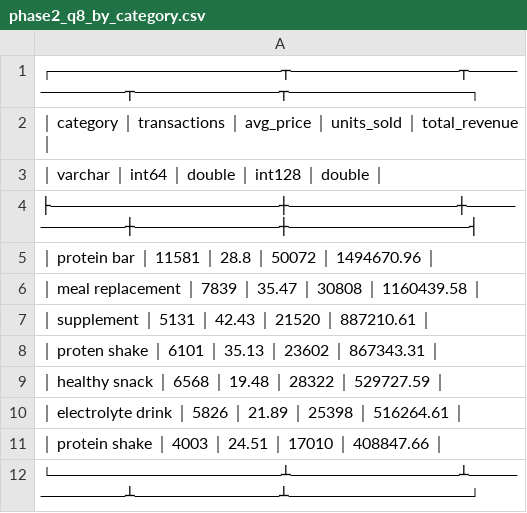
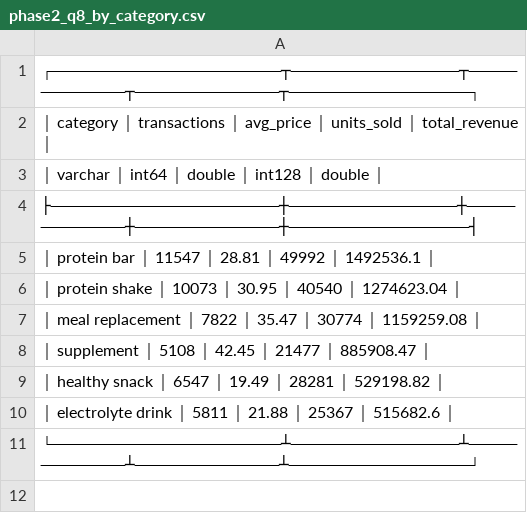
Before and after one commit to Aryamatik/pricesense, a CSV file: final_outputs/phase2_q8_by_category.csv, drawn as a sheet.

```diff
--- a/final_outputs/phase2_q8_by_category.csv
+++ b/final_outputs/phase2_q8_by_category.csv
@@ -4,9 +4,8 @@
 ├───────────────────┼──────────────┼───────────┼────────────┼───────────────┤
-│ protein bar       │        11581 │      28.8 │      50072 │    1494670.96 │
-│ meal replacement  │         7839 │     35.47 │      30808 │    1160439.58 │
-│ supplement        │         5131 │     42.43 │      21520 │     887210.61 │
-│ proten shake      │         6101 │     35.13 │      23602 │     867343.31 │
-│ healthy snack     │         6568 │     19.48 │      28322 │     529727.59 │
-│ electrolyte drink │         5826 │     21.89 │      25398 │     516264.61 │
-│ protein shake     │         4003 │     24.51 │      17010 │     408847.66 │
+│ protein bar       │        11547 │     28.81 │      49992 │     1492536.1 │
+│ protein shake     │        10073 │     30.95 │      40540 │    1274623.04 │
+│ meal replacement  │         7822 │     35.47 │      30774 │    1159259.08 │
+│ supplement        │         5108 │     42.45 │      21477 │     885908.47 │
+│ healthy snack     │         6547 │     19.49 │      28281 │     529198.82 │
+│ electrolyte drink │         5811 │     21.88 │      25367 │      515682.6 │
 └───────────────────┴──────────────┴───────────┴────────────┴───────────────┘
```
Also changed, not shown: final_outputs/consumer_clean.csv, final_outputs/mdp_transitions.csv, 26 other files.
